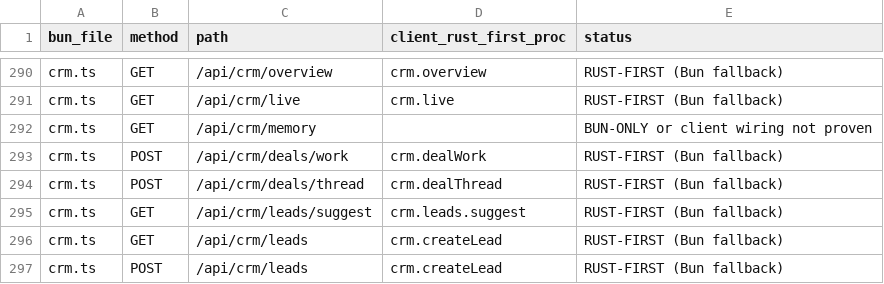
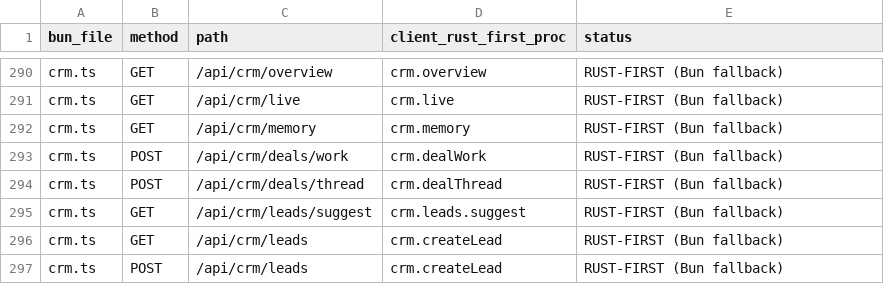
Before and after one commit to naumansherwani/ANEXOMAIL-WORKSPACE, a CSV file: docs/claude/ENDPOINT-MIGRATION-24OCT.csv, drawn as a sheet; only a part is shown, gaps mark what is left out.

```diff
--- a/docs/claude/ENDPOINT-MIGRATION-24OCT.csv
+++ b/docs/claude/ENDPOINT-MIGRATION-24OCT.csv
@@ -291,3 +291,3 @@ crm.ts,GET,/api/crm/overview,crm.overview,RUST-FIRST (Bun fallback)
 crm.ts,GET,/api/crm/live,crm.live,RUST-FIRST (Bun fallback)
-crm.ts,GET,/api/crm/memory,,BUN-ONLY or client wiring not proven
+crm.ts,GET,/api/crm/memory,crm.memory,RUST-FIRST (Bun fallback)
 crm.ts,POST,/api/crm/deals/work,crm.dealWork,RUST-FIRST (Bun fallback)
```
Also changed, not shown: 15 other files.
